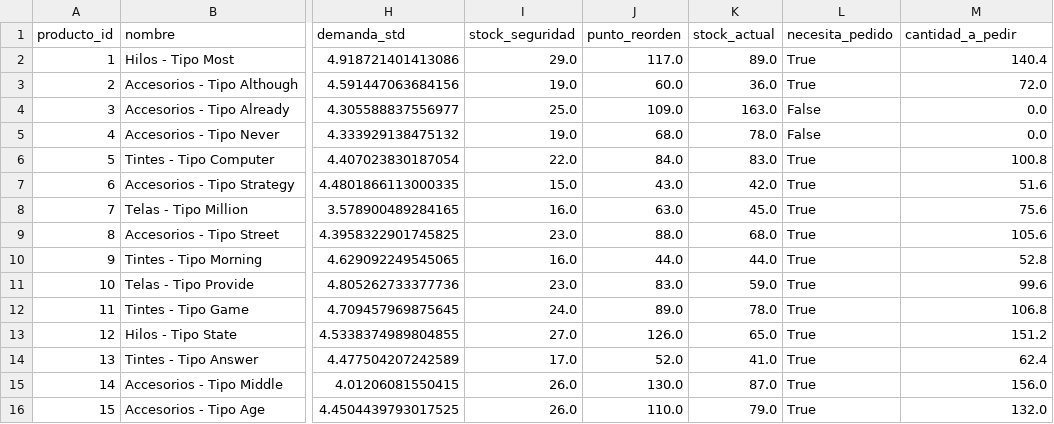
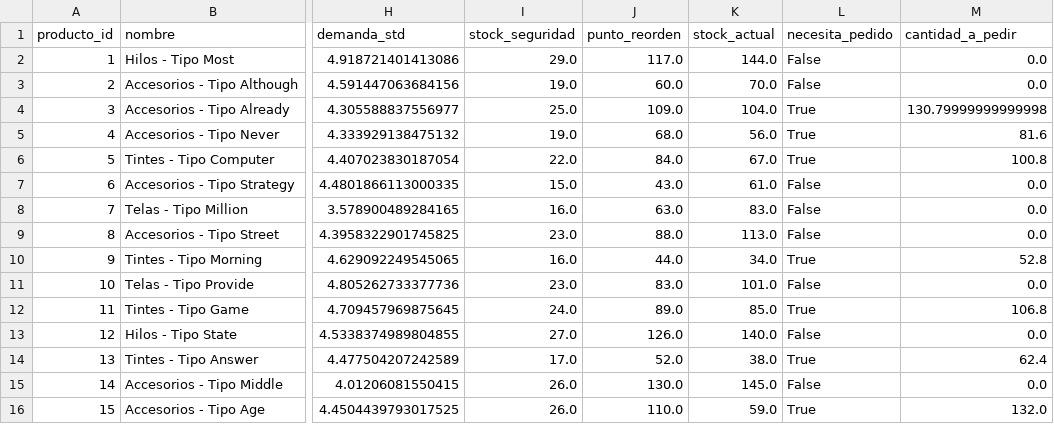
Before and after one commit to Dupskops/Inventario_predictivo, a CSV file: data/reporte_inventario.csv, drawn as a sheet; only a part is shown, gaps mark what is left out; the diff covers the shown part only; the diff names each change by its address in the sheet, - before the commit and + after, or states it on an @@ line.

```diff
--- a/data/reporte_inventario.csv
+++ b/data/reporte_inventario.csv
-K2 (stock_actual): 89.0
+K2 (stock_actual): 144.0
-L2:L3 (necesita_pedido): True
+L2:L3 (necesita_pedido): False
-M2 (cantidad_a_pedir): 140.4
+M2 (cantidad_a_pedir): 0.0
-K3 (stock_actual): 36.0
+K3 (stock_actual): 70.0
-M3 (cantidad_a_pedir): 72.0
+M3 (cantidad_a_pedir): 0.0
-K4 (stock_actual): 163.0
+K4 (stock_actual): 104.0
-L4:L5 (necesita_pedido): False
+L4:L5 (necesita_pedido): True
-M4 (cantidad_a_pedir): 0.0
+M4 (cantidad_a_pedir): 130.79999999999998
-K5 (stock_actual): 78.0
+K5 (stock_actual): 56.0
-M5 (cantidad_a_pedir): 0.0
+M5 (cantidad_a_pedir): 81.6
-K6 (stock_actual): 83.0
+K6 (stock_actual): 67.0
-K7 (stock_actual): 42.0
+K7 (stock_actual): 61.0
-L7:L9 (necesita_pedido): True
+L7:L9 (necesita_pedido): False
-M7 (cantidad_a_pedir): 51.6
+M7 (cantidad_a_pedir): 0.0
-K8 (stock_actual): 45.0
+K8 (stock_actual): 83.0
-M8 (cantidad_a_pedir): 75.6
+M8 (cantidad_a_pedir): 0.0
-K9 (stock_actual): 68.0
+K9 (stock_actual): 113.0
-M9 (cantidad_a_pedir): 105.6
+M9 (cantidad_a_pedir): 0.0
-K10 (stock_actual): 44.0
+K10 (stock_actual): 34.0
-K11 (stock_actual): 59.0
+K11 (stock_actual): 101.0
-L11 (necesita_pedido): True
+L11 (necesita_pedido): False
-M11 (cantidad_a_pedir): 99.6
+M11 (cantidad_a_pedir): 0.0
-K12 (stock_actual): 78.0
+K12 (stock_actual): 85.0
-K13 (stock_actual): 65.0
+K13 (stock_actual): 140.0
-L13 (necesita_pedido): True
+L13 (necesita_pedido): False
-M13 (cantidad_a_pedir): 151.2
+M13 (cantidad_a_pedir): 0.0
-K14 (stock_actual): 41.0
+K14 (stock_actual): 38.0
-K15 (stock_actual): 87.0
+K15 (stock_actual): 145.0
-L15 (necesita_pedido): True
+L15 (necesita_pedido): False
-M15 (cantidad_a_pedir): 156.0
+M15 (cantidad_a_pedir): 0.0
-K16 (stock_actual): 79.0
+K16 (stock_actual): 59.0
```
Also changed, not shown: 11 edited cells elsewhere in this file.
